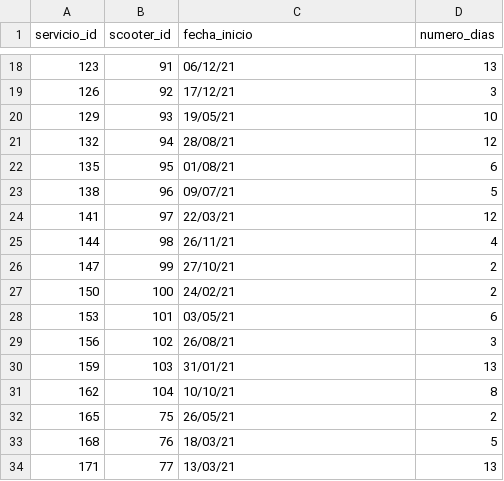
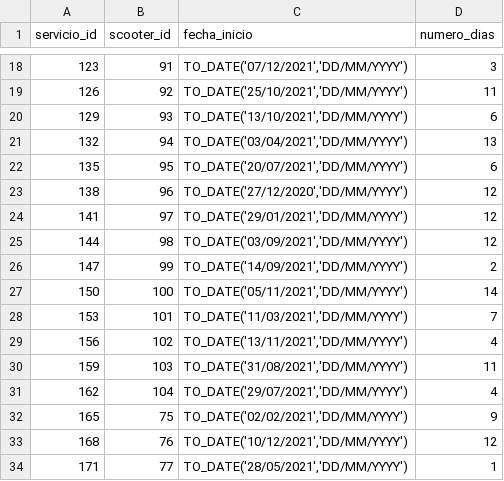
Before and after one commit to saulaxel/scooters-anywhere-bd10-01, a CSV file: datos_prueba/11-servicio_renta.csv, drawn as a sheet; only a part is shown, gaps mark what is left out; the diff covers the shown part only.

```diff
--- a/datos_prueba/11-servicio_renta.csv
+++ b/datos_prueba/11-servicio_renta.csv
@@ -18,17 +18,17 @@ servicio_id,scooter_id,fecha_inicio,numero_dias
-123,91,06/12/21,13
-126,92,17/12/21,3
-129,93,19/05/21,10
-132,94,28/08/21,12
-135,95,01/08/21,6
-138,96,09/07/21,5
-141,97,22/03/21,12
-144,98,26/11/21,4
-147,99,27/10/21,2
-150,100,24/02/21,2
-153,101,03/05/21,6
-156,102,26/08/21,3
-159,103,31/01/21,13
-162,104,10/10/21,8
-165,75,26/05/21,2
-168,76,18/03/21,5
-171,77,13/03/21,13
+123,91,"TO_DATE('07/12/2021','DD/MM/YYYY')",3
+126,92,"TO_DATE('25/10/2021','DD/MM/YYYY')",11
+129,93,"TO_DATE('13/10/2021','DD/MM/YYYY')",6
+132,94,"TO_DATE('03/04/2021','DD/MM/YYYY')",13
+135,95,"TO_DATE('20/07/2021','DD/MM/YYYY')",6
+138,96,"TO_DATE('27/12/2020','DD/MM/YYYY')",12
+141,97,"TO_DATE('29/01/2021','DD/MM/YYYY')",12
+144,98,"TO_DATE('03/09/2021','DD/MM/YYYY')",12
+147,99,"TO_DATE('14/09/2021','DD/MM/YYYY')",2
+150,100,"TO_DATE('05/11/2021','DD/MM/YYYY')",14
+153,101,"TO_DATE('11/03/2021','DD/MM/YYYY')",7
+156,102,"TO_DATE('13/11/2021','DD/MM/YYYY')",4
+159,103,"TO_DATE('31/08/2021','DD/MM/YYYY')",11
+162,104,"TO_DATE('29/07/2021','DD/MM/YYYY')",4
+165,75,"TO_DATE('02/02/2021','DD/MM/YYYY')",9
+168,76,"TO_DATE('10/12/2021','DD/MM/YYYY')",12
+171,77,"TO_DATE('28/05/2021','DD/MM/YYYY')",1
```
Also changed, not shown: 65 edited cells elsewhere in this file, datos_prueba/04-scooter.csv, datos_prueba/05-usuario.csv, 13 other files.
